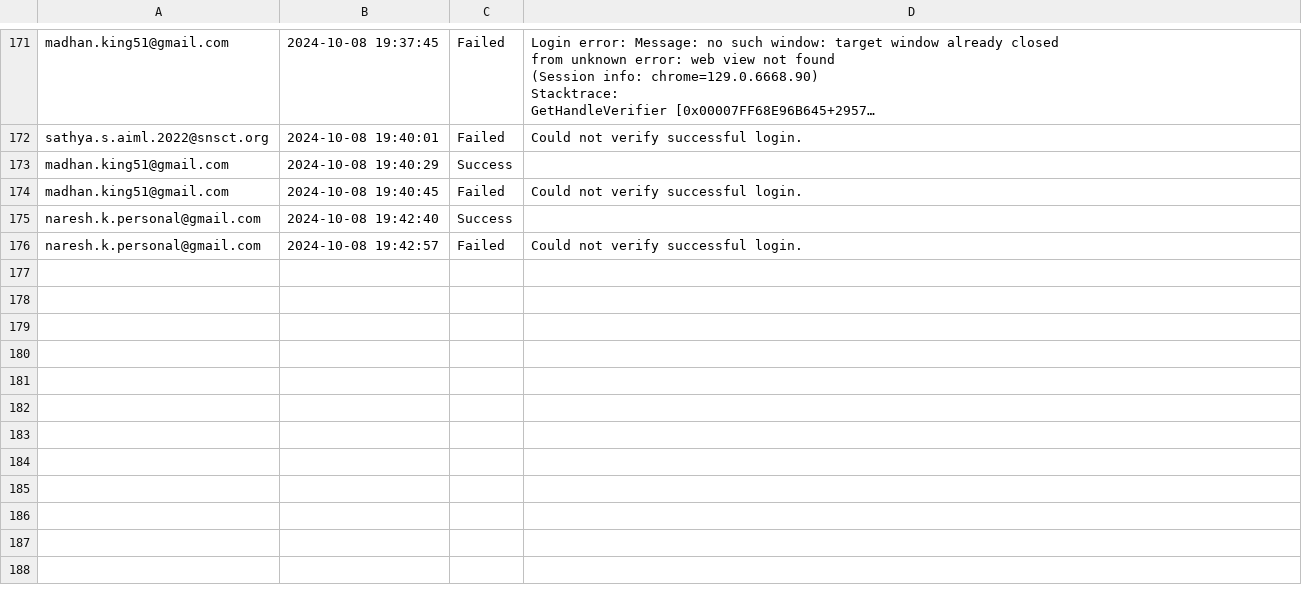
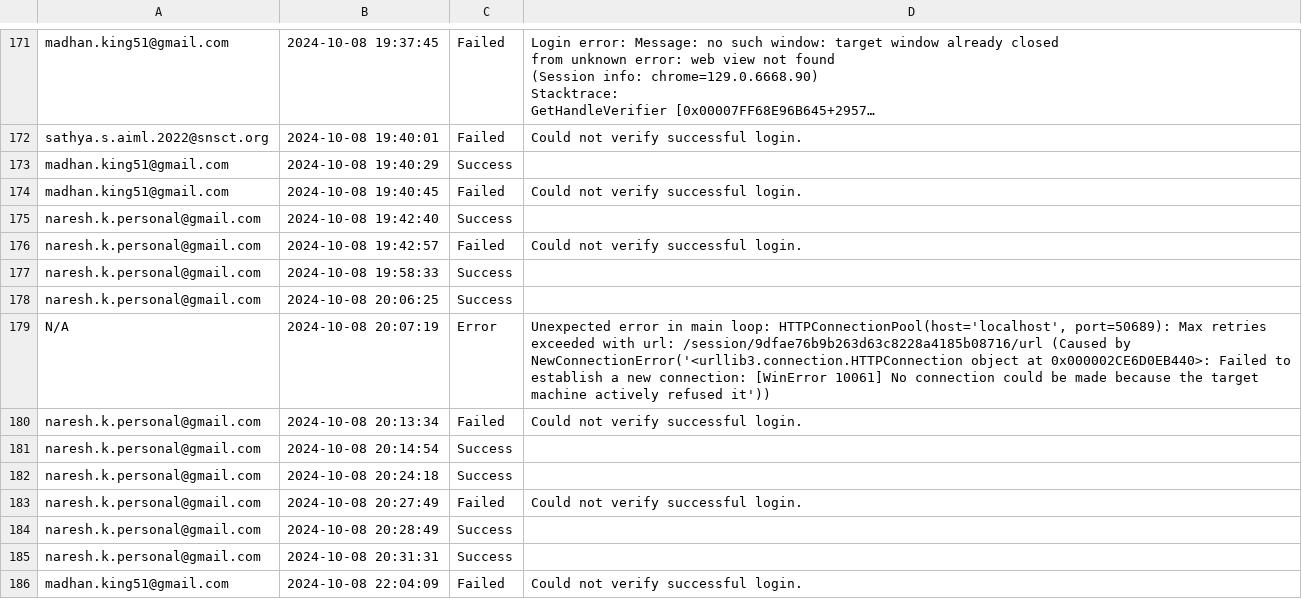
Before and after one commit to mk070/linkedin-phishing-detection, a CSV file: output/login_status.csv, drawn as a sheet; only a part is shown, gaps mark what is left out; long unchanged cells end in …; the diff covers the shown part only.

```diff
--- a/output/login_status.csv
+++ b/output/login_status.csv
@@ -314 +314,11 @@ naresh.k.personal@gmail.com,2024-10-08 19:42:40,Success,
 naresh.k.personal@gmail.com,2024-10-08 19:42:57,Failed,Could not verify successful login.
+naresh.k.personal@gmail.com,2024-10-08 19:58:33,Success,
+naresh.k.personal@gmail.com,2024-10-08 20:06:25,Success,
+N/A,2024-10-08 20:07:19,Error,"Unexpected error in main loop: HTTPConnectionPool(host='localhost', port=50689): Max retries exceeded with url: /session/9dfae76b9b263d63c8228a4185b08716/url (Caused by NewConnectionError('<urllib3.connection.HTTPConnection object at 0x000002CE6D0EB440>: Failed to establish a new connection: [WinError 10061] No connection could be made because the target machine actively refused it'))"
+naresh.k.personal@gmail.com,2024-10-08 20:13:34,Failed,Could not verify successful login.
+naresh.k.personal@gmail.com,2024-10-08 20:14:54,Success,
+naresh.k.personal@gmail.com,2024-10-08 20:24:18,Success,
+naresh.k.personal@gmail.com,2024-10-08 20:27:49,Failed,Could not verify successful login.
+naresh.k.personal@gmail.com,2024-10-08 20:28:49,Success,
+naresh.k.personal@gmail.com,2024-10-08 20:31:31,Success,
+madhan.king51@gmail.com,2024-10-08 22:04:09,Failed,Could not verify successful login.
```
Also changed, not shown: 10 added rows elsewhere in this file, 3 other files.
